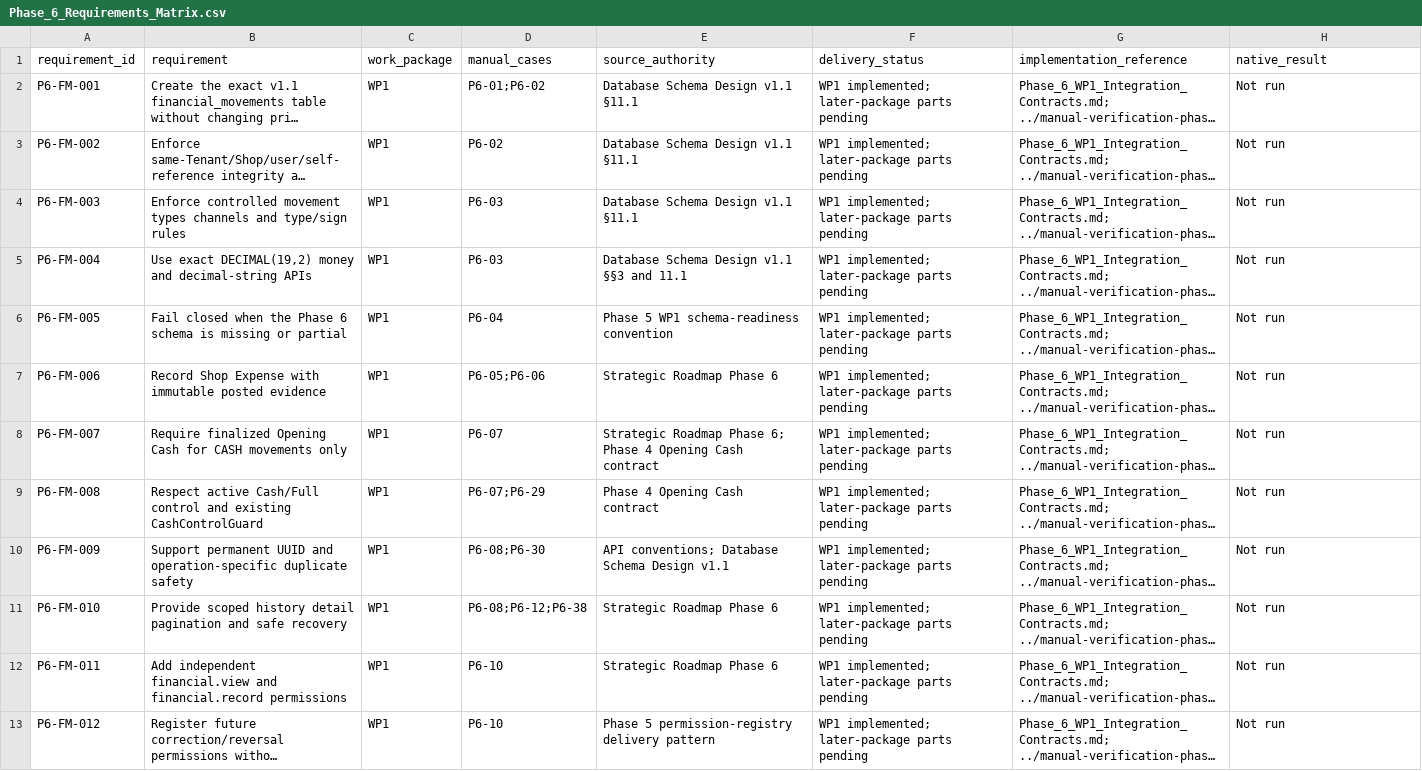
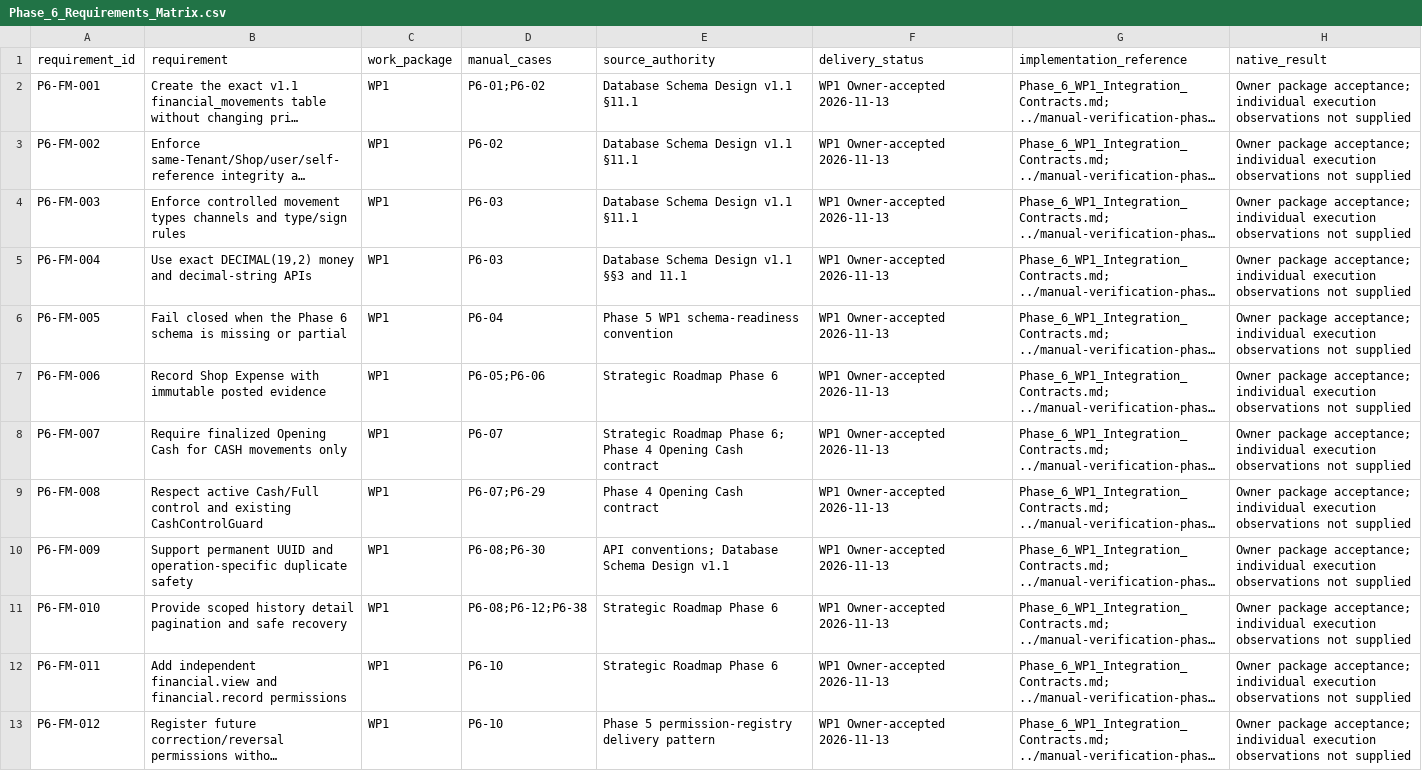
Before and after one commit to Al-siddiq/DawaTrack, a CSV file: docs/Phase-6/Phase_6_Requirements_Matrix.csv, drawn as a sheet; only a part is shown; long unchanged cells end in …; the diff covers the shown part only; the diff names each change by its address in the sheet, - before the commit and + after, or states it on an @@ line.

```diff
--- a/docs/Phase-6/Phase_6_Requirements_Matrix.csv
+++ b/docs/Phase-6/Phase_6_Requirements_Matrix.csv
-F2:F13 (delivery_status): WP1 implemented; later-package parts pending
+F2:F13 (delivery_status): WP1 Owner-accepted 2026-11-13
-H2:H13 (native_result): Not run
+H2:H13 (native_result): Owner package acceptance; individual execution observations not supplied
```
Also changed, not shown: 16 edited cells elsewhere in this file, docs/Phase-6/Phase_6_WP1_Manual_Results.csv, docs/ui/navigation-map.csv, 32 other files.
